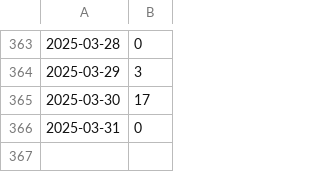
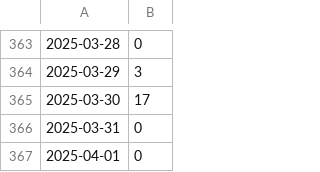
Before and after one commit to 5522079/notion-contribution-widget, a CSV file: data/contributions.csv, drawn as a sheet; only a part is shown, gaps mark what is left out.

```diff
--- a/data/contributions.csv
+++ b/data/contributions.csv
@@ -366 +366,2 @@
 2025-03-31,0
+2025-04-01,0
```
